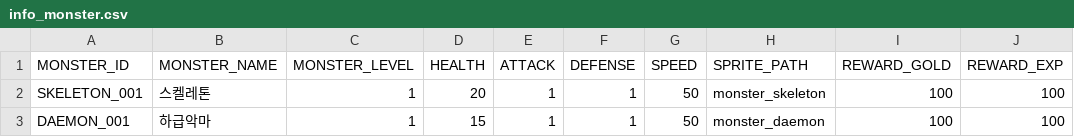
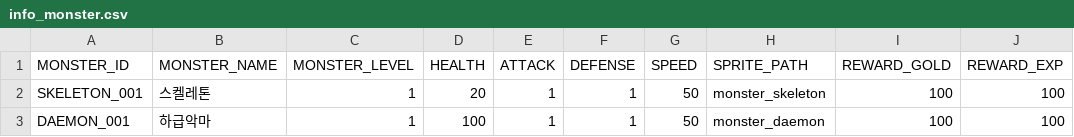
Before and after one commit to ChoiIngon/TheDungeon, a CSV file: Assets/Resources/Config/info_monster.csv, drawn as a sheet.

```diff
--- a/Assets/Resources/Config/info_monster.csv
+++ b/Assets/Resources/Config/info_monster.csv
@@ -2,2 +2,2 @@ MONSTER_ID,MONSTER_NAME,MONSTER_LEVEL,HEALTH,ATTACK,DEFENSE,SPEED,SPRITE_PATH,RE
 SKELETON_001,스켈레톤,1,20,1,1,50,monster_skeleton,100,100
-DAEMON_001,하급악마,1,15,1,1,50,monster_daemon,100,100
+DAEMON_001,하급악마,1,100,1,1,50,monster_daemon,100,100
```
Also changed, not shown: 27 other files.
